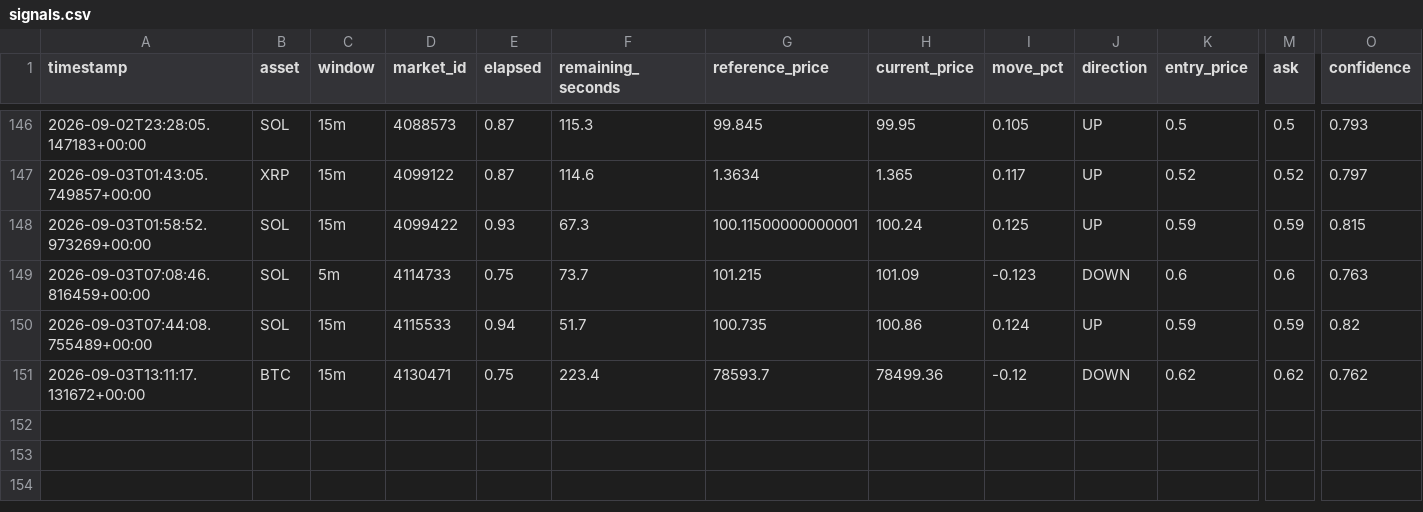
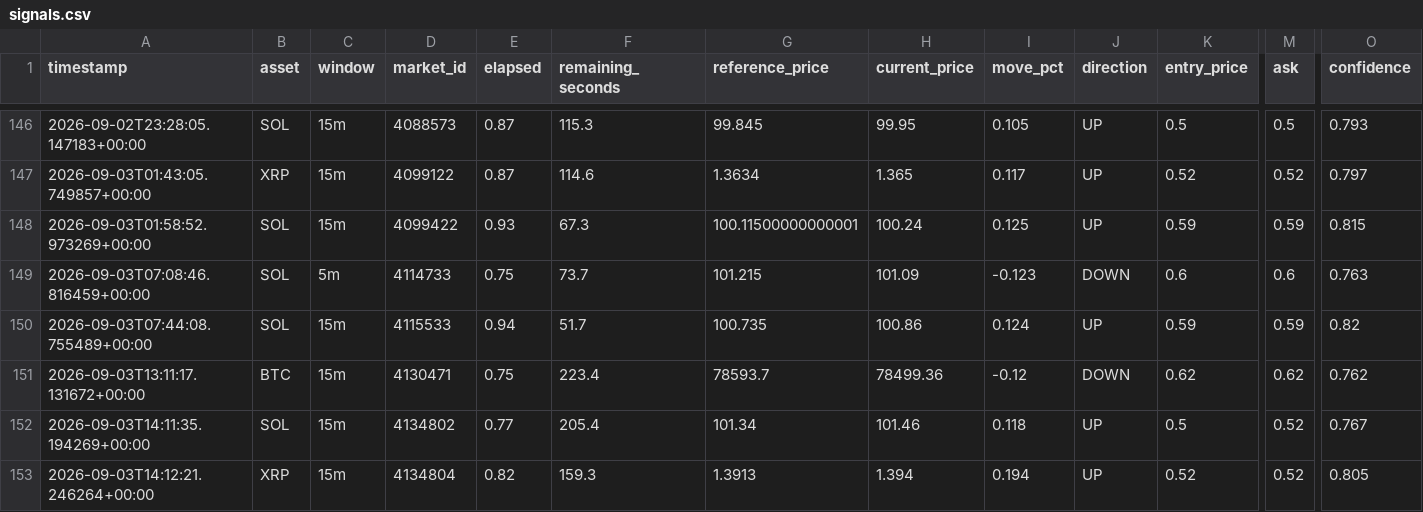
Before and after one commit to n85t594ht5-creator/polybot, a CSV file: signals.csv, drawn as a sheet; only a part is shown, gaps mark what is left out; rows hold the shown columns only; the diff names each change by its address in the sheet, - before the commit and + after, or states it on an @@ line.

```diff
--- a/signals.csv
+++ b/signals.csv
+row 152: 2026-09-03T14:11:35.194269+00:00 | SOL | 15m | 4134802 | 0.77 | 205.4 | 101.34 | 101.46 | 0.118 | UP | 0.5 | 0.52 | 0.767
+row 153: 2026-09-03T14:12:21.246264+00:00 | XRP | 15m | 4134804 | 0.82 | 159.3 | 1.3913 | 1.394 | 0.194 | UP | 0.52 | 0.52 | 0.805
```
Also changed, not shown: trades.csv, 3 other files.
